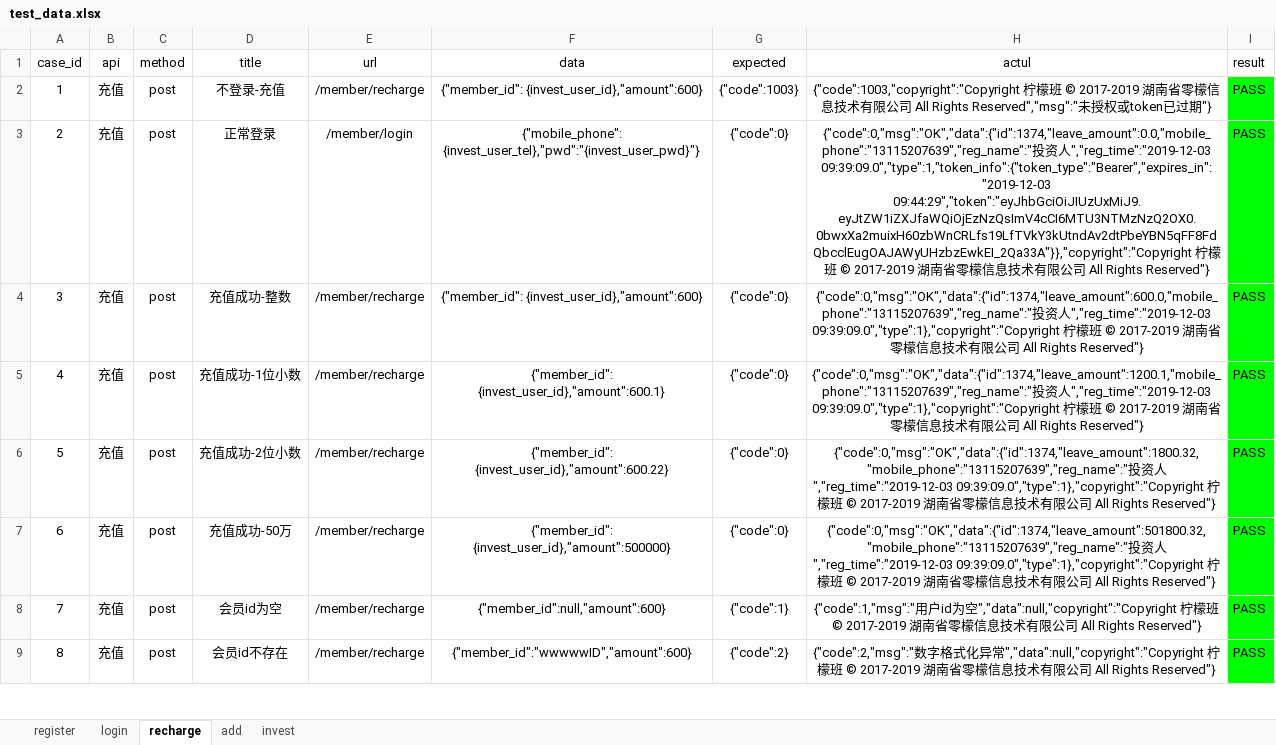
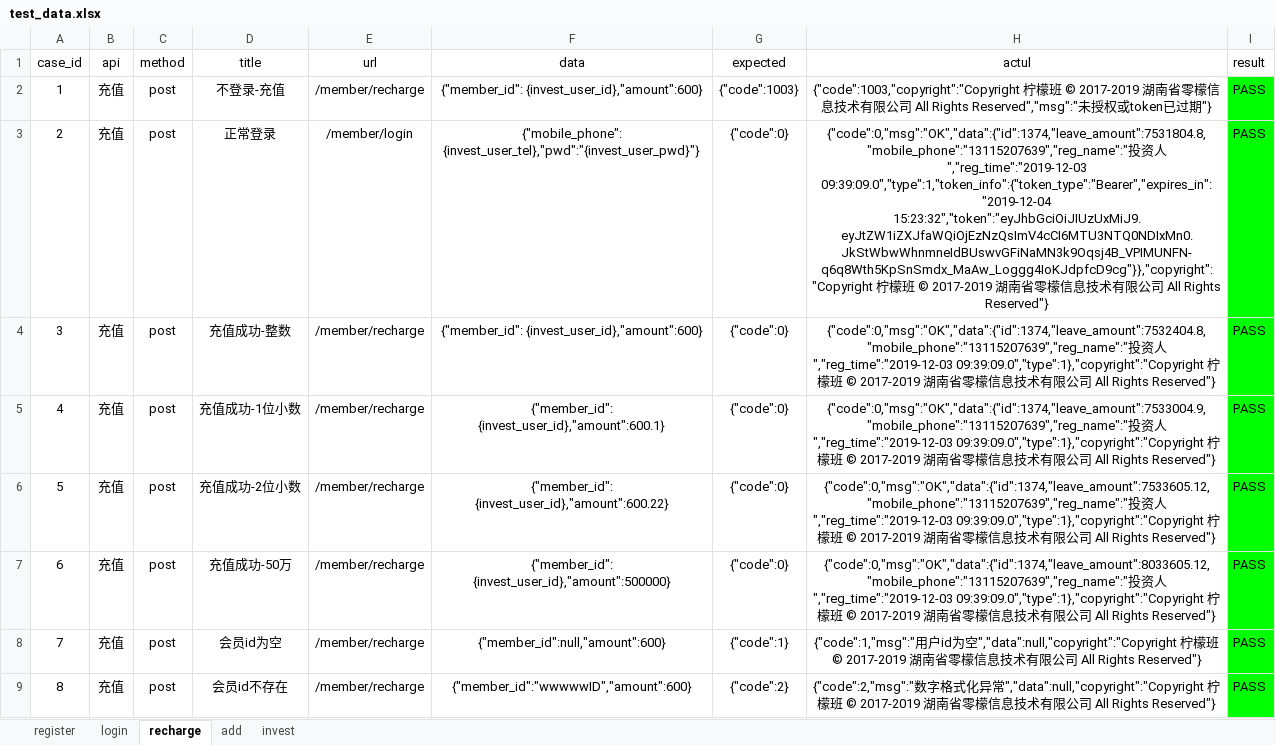
Before and after one commit to zhicheng-python/interface_auto, an Excel workbook: Test_datas/test_data.xlsx, sheet recharge, drawn as a sheet; only a part is shown; values as stored, in another font and other column widths than the file's, no borders; the diff covers the shown part only; the diff names each change by its address in the sheet, - before the commit and + after, or states it on an @@ line.

```diff
--- a/Test_datas/test_data.xlsx (sheet recharge)
+++ b/Test_datas/test_data.xlsx (sheet recharge)
-H3 (actul): {"code":0,"msg":"OK","data":{"id":1374,"leave_amount":0.0,"mobile_phone":"13115207639","reg_name":"投资人","reg_time":"2019-12-03 09:39:09.0","type":1,"token_info":{"token_type":"Bearer","expires_in":"2019-12-03 09:44:29","token":"eyJhbGciOiJIUzUxMiJ9.eyJtZW1iZXJfaWQiOjEzNzQsImV4cCI6MTU3NTMzNzQ2OX0.0bwxXa2muixH60zbWnCRLfs19LfTVkY3kUtndAv2dtPbeYBN5qFF8FdQbcclEugOAJAWyUHzbzEwkEI_2Qa33A"}},"copyright":"Copyright 柠檬…
+H3 (actul): {"code":0,"msg":"OK","data":{"id":1374,"leave_amount":7531804.8,"mobile_phone":"13115207639","reg_name":"投资人","reg_time":"2019-12-03 09:39:09.0","type":1,"token_info":{"token_type":"Bearer","expires_in":"2019-12-04 15:23:32","token":"eyJhbGciOiJIUzUxMiJ9.eyJtZW1iZXJfaWQiOjEzNzQsImV4cCI6MTU3NTQ0NDIxMn0.JkStWbwWhnmneIdBUswvGFiNaMN3k9Oqsj4B_VPIMUNFN-q6q8Wth5KpSnSmdx_MaAw_Loggg4IoKJdpfcD9cg"}},"copyright":"Copyright 柠檬…
-H4 (actul): {"code":0,"msg":"OK","data":{"id":1374,"leave_amount":600.0,"mobile_phone":"13115207639","reg_name":"投资…
+H4 (actul): {"code":0,"msg":"OK","data":{"id":1374,"leave_amount":7532404.8,"mobile_phone":"13115207639","reg_name":"投资…
-H5 (actul): {"code":0,"msg":"OK","data":{"id":1374,"leave_amount":1200.1,"mobile_phone":"13115207639","reg_name":"投资…
+H5 (actul): {"code":0,"msg":"OK","data":{"id":1374,"leave_amount":7533004.9,"mobile_phone":"13115207639","reg_name":"投资…
-H6 (actul): {"code":0,"msg":"OK","data":{"id":1374,"leave_amount":1800.32,"mobile_phone":"13115207639","reg_name":"投资…
+H6 (actul): {"code":0,"msg":"OK","data":{"id":1374,"leave_amount":7533605.12,"mobile_phone":"13115207639","reg_name":"投资…
-H7 (actul): {"code":0,"msg":"OK","data":{"id":1374,"leave_amount":501800.32,"mobile_phone":"13115207639","reg_name":"投资…
+H7 (actul): {"code":0,"msg":"OK","data":{"id":1374,"leave_amount":8033605.12,"mobile_phone":"13115207639","reg_name":"投资…
```
Also changed, not shown: 2 edited cells elsewhere in this sheet, sheet invest, sheet add, sheet login, sheet register, 3 other files.
